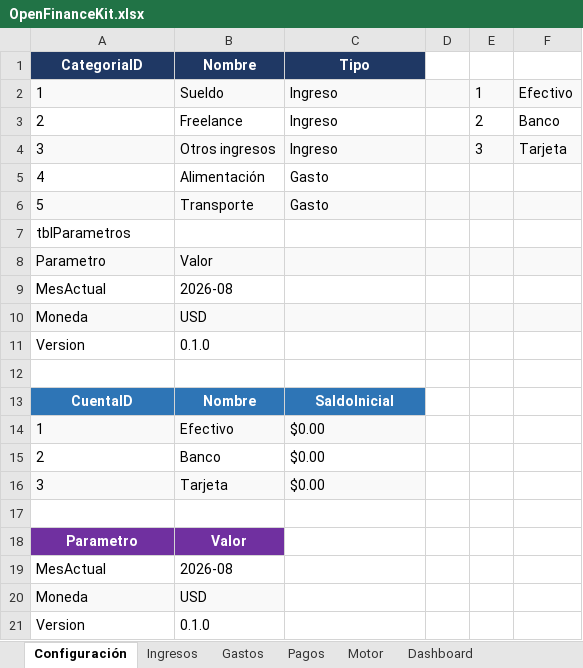
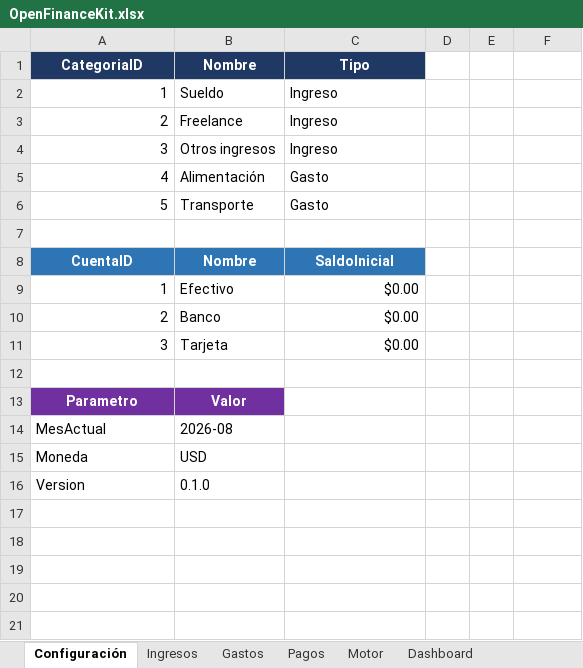
Before and after one commit to gustavoecheverria/OpenFinanceKit, an Excel workbook: product/excel/OpenFinanceKit.xlsx, sheet Configuración, drawn as a sheet; values as stored, in another font and other column widths than the file's, no borders; table styles not drawn; removed rows and columns are numbered as before the commit, all else as after; the diff names each change by its address in the sheet, - before the commit and + after, or states it on an @@ line.

Commit message:
feat(excel): MVP final — 6 hojas funcionales con Motor y Dashboard
- Configuración: tblCategorias, tblCuentas (val ≥0), tblParametros
- Ingresos: tblIngresos + validaciones (categoría, cuenta, fecha, valor)
- Gastos: tblGastos + validaciones (categoría, cuenta, fecha, valor)
- Pagos: tblPagos + validaciones (estado, fecha, valor)
- Motor: 10 fórmulas (ingresos/gastos mes, balance, saldo actual,
  pendiente, vencido, pagado, disponible restante, % gastado)
- Dashboard: 6 indicadores desde Motor sin fórmulas propias
- SDD: .kiro/specs/feature-excel-mvp-final.md
- 8/8 criterios de aceptación validados

```diff
--- a/product/excel/OpenFinanceKit.xlsx (sheet Configuración)
+++ b/product/excel/OpenFinanceKit.xlsx (sheet Configuración)
-A2:A6 alignment: left
+A2:A6 alignment: right
-A2:F2 fill: #F9F9F9
+A2:F2 fill: none
-E2: 1
+E2: (empty)
-F2: Efectivo
+F2: (empty)
-E3: 2
+E3: (empty)
-F3: Banco
+F3: (empty)
-A4:F4 fill: #F9F9F9
+A4:F4 fill: none
-E4: 3
+E4: (empty)
-F4: Tarjeta
+F4: (empty)
-A6:F6 fill: #F9F9F9
+A6:F6 fill: none
-row 7: tblParametros
-row 8: Parametro | Valor
-row 9: MesActual | 2026-08
-row 10: Moneda | USD
-row 11: Version | 0.1.0
-A9:A11 alignment: left
+A9:A11 alignment: right
-A9:C9 fill: #F9F9F9
+A9:C9 fill: none
-C9:C11 alignment: left
+C9:C11 alignment: right
-A11:C11 fill: #F9F9F9
+A11:C11 fill: none
-A15:B15 fill: #F9F9F9
+A15:B15 fill: none
```
Also changed, not shown: sheet Dashboard, sheet Motor, sheet Ingresos, sheet Gastos, sheet Pagos, 1 other file.
